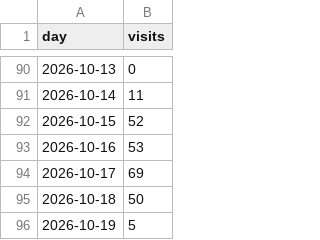
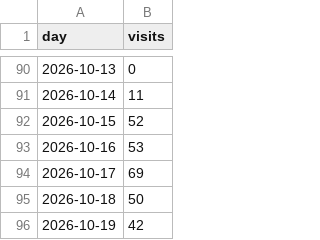
Before and after one commit to discoverarchitecture/discoverarchitecture.github.io, a CSV file: daily.csv, drawn as a sheet; only a part is shown, gaps mark what is left out.

```diff
--- a/daily.csv
+++ b/daily.csv
@@ -95,2 +95,2 @@ day,visits
 2026-10-18,50
-2026-10-19,5
+2026-10-19,42
```
Also changed, not shown: 1 other file.
